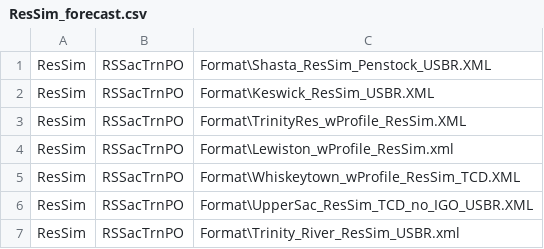
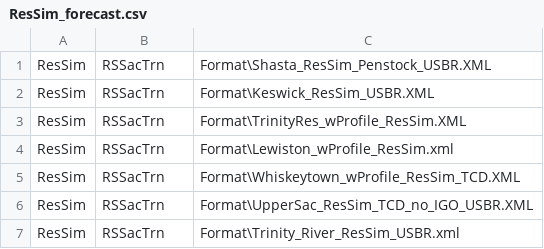
Before and after one commit to DOI-BOR/Sacramento-WTMP-Reports, a CSV file: ResSim_forecast.csv, drawn as a sheet.

Commit message:
W2 and met pre-processing script fixes, relinking W2

```diff
--- a/ResSim_forecast.csv
+++ b/ResSim_forecast.csv
@@ -1,7 +1,7 @@
-ResSim, RSSacTrnPO, Format\Shasta_ResSim_Penstock_USBR.XML
-ResSim, RSSacTrnPO, Format\Keswick_ResSim_USBR.XML
-ResSim, RSSacTrnPO, Format\TrinityRes_wProfile_ResSim.XML
-ResSim, RSSacTrnPO, Format\Lewiston_wProfile_ResSim.xml
-ResSim, RSSacTrnPO, Format\Whiskeytown_wProfile_ResSim_TCD.XML
-ResSim, RSSacTrnPO, Format\UpperSac_ResSim_TCD_no_IGO_USBR.XML
-ResSim, RSSacTrnPO, Format\Trinity_River_ResSim_USBR.xml
+ResSim, RSSacTrn, Format\Shasta_ResSim_Penstock_USBR.XML
+ResSim, RSSacTrn, Format\Keswick_ResSim_USBR.XML
+ResSim, RSSacTrn, Format\TrinityRes_wProfile_ResSim.XML
+ResSim, RSSacTrn, Format\Lewiston_wProfile_ResSim.xml
+ResSim, RSSacTrn, Format\Whiskeytown_wProfile_ResSim_TCD.XML
+ResSim, RSSacTrn, Format\UpperSac_ResSim_TCD_no_IGO_USBR.XML
+ResSim, RSSacTrn, Format\Trinity_River_ResSim_USBR.xml
```
